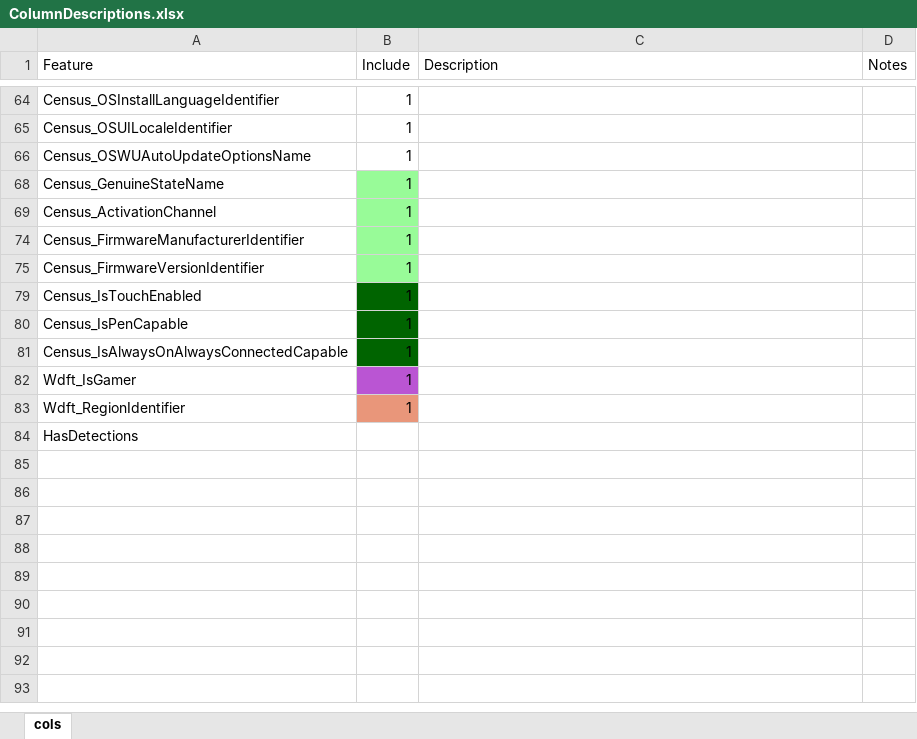
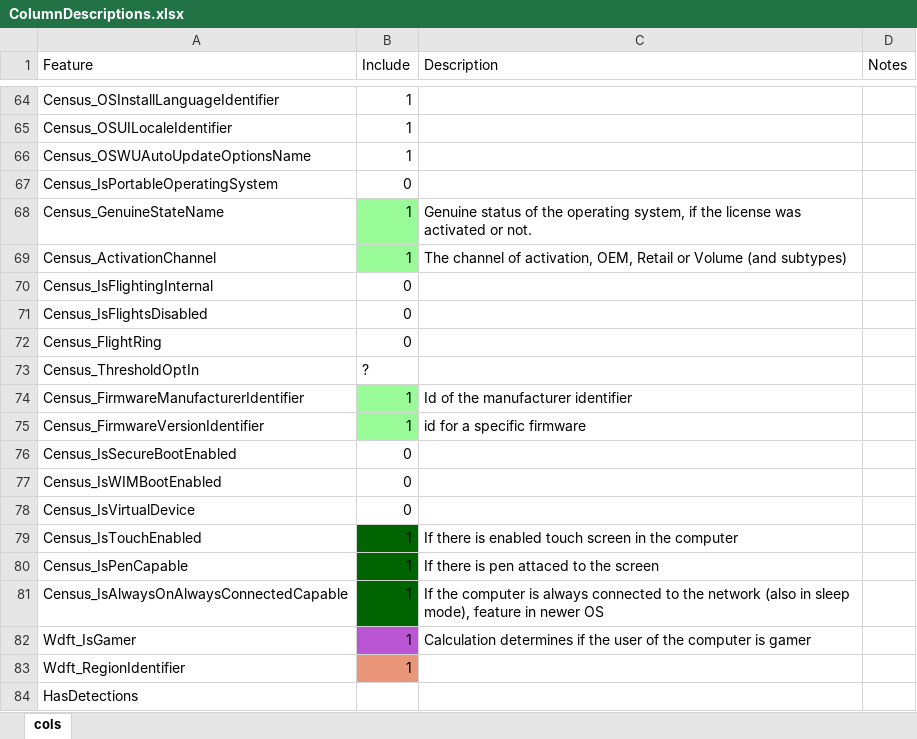
Before and after one commit to PrimRGB/RMicrosoftChallenge, an Excel workbook: ColumnDescriptions.xlsx, sheet cols, drawn as a sheet; only a part is shown, gaps mark what is left out; values as stored, in another font and other column widths than the file's, no borders; charts and pictures not drawn; the diff covers the shown part only; the diff names each change by its address in the sheet, - before the commit and + after, or states it on an @@ line.

```diff
--- a/ColumnDescriptions.xlsx (sheet cols)
+++ b/ColumnDescriptions.xlsx (sheet cols)
@@ row 67 unhidden: Census_IsPortableOperatingSystem | 0 @@
-C68 (Description): (empty)
+C68 (Description): Genuine status of the operating system, if the license was activated or not.
-C69 (Description): (empty)
+C69 (Description): The channel of activation, OEM, Retail or Volume (and subtypes)
@@ row 70 unhidden: Census_IsFlightingInternal | 0 @@
@@ row 71 unhidden: Census_IsFlightsDisabled | 0 @@
@@ row 72 unhidden: Census_FlightRing | 0 @@
@@ row 73 unhidden: Census_ThresholdOptIn | ? @@
-C74 (Description): (empty)
+C74 (Description): Id of the manufacturer identifier
-C75 (Description): (empty)
+C75 (Description): id for a specific firmware
@@ row 76 unhidden: Census_IsSecureBootEnabled | 0 @@
@@ row 77 unhidden: Census_IsWIMBootEnabled | 0 @@
@@ row 78 unhidden: Census_IsVirtualDevice | 0 @@
-C79 (Description): (empty)
+C79 (Description): If there is enabled touch screen in the computer
-C80 (Description): (empty)
+C80 (Description): If there is pen attaced to the screen
-C81 (Description): (empty)
+C81 (Description): If the computer is always connected to the network (also in sleep mode), feature in newer OS
-C82 (Description): (empty)
+C82 (Description): Calculation determines if the user of the computer is gamer
```
Also changed, not shown: 2 added rows, 8 hidden or unhidden rows and 18 edited cells elsewhere in this sheet.
